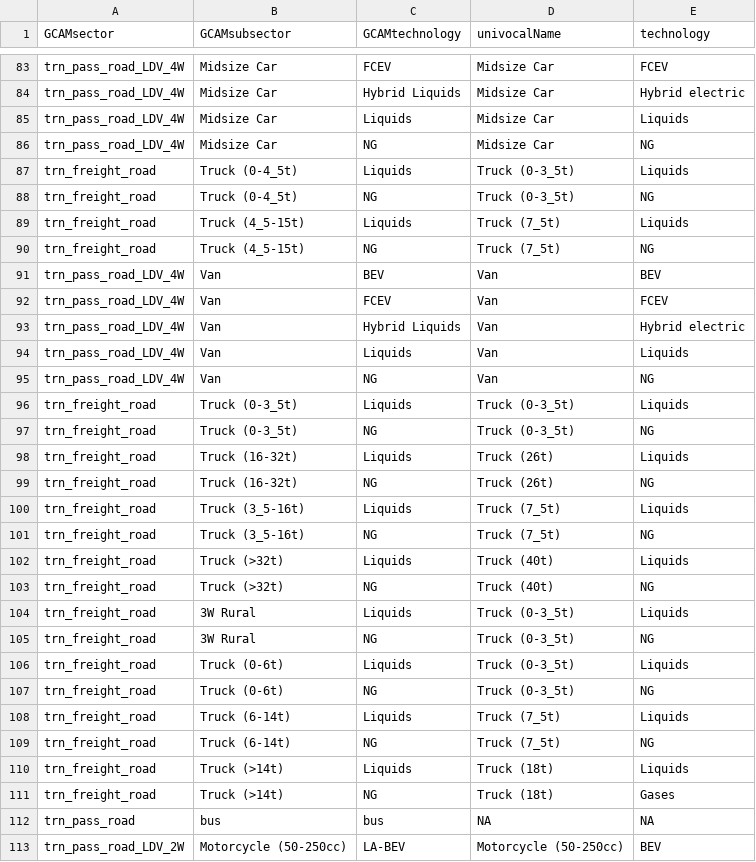
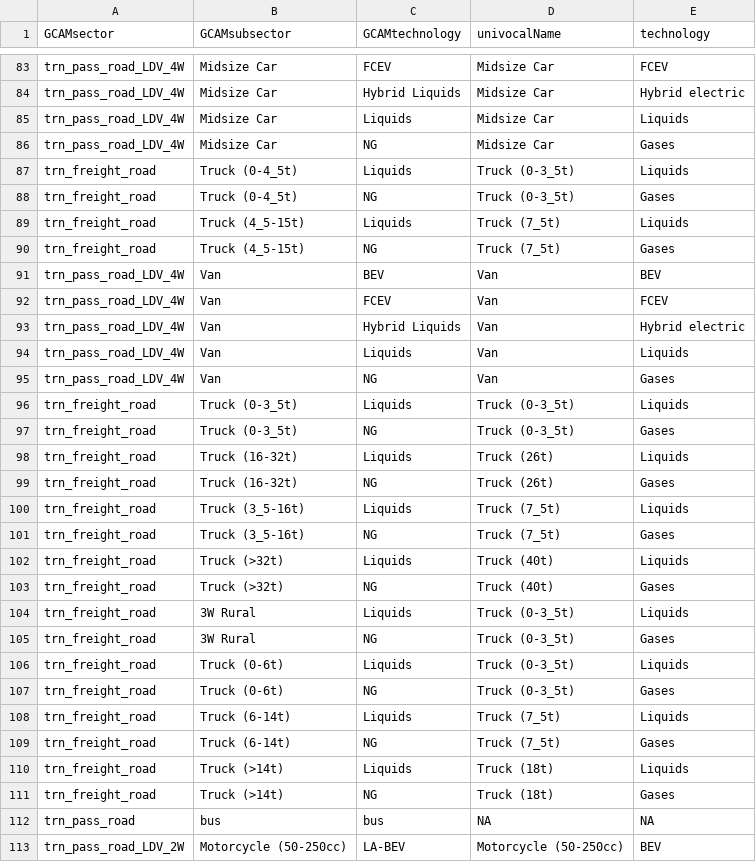
Before and after one commit to pik-piam/mrtransport, a CSV file: inst/extdata/mappingGCAMtoEDGET.csv, drawn as a sheet; only a part is shown, gaps mark what is left out; the diff covers the shown part only.

```diff
--- a/inst/extdata/mappingGCAMtoEDGET.csv
+++ b/inst/extdata/mappingGCAMtoEDGET.csv
@@ -85,7 +85,7 @@ trn_pass_road_LDV_4W;Midsize Car;Hybrid Liquids;Midsize Car;Hybrid electric
 trn_pass_road_LDV_4W;Midsize Car;Liquids;Midsize Car;Liquids
-trn_pass_road_LDV_4W;Midsize Car;NG;Midsize Car;NG
+trn_pass_road_LDV_4W;Midsize Car;NG;Midsize Car;Gases
 trn_freight_road;Truck (0-4_5t);Liquids;Truck (0-3_5t);Liquids
-trn_freight_road;Truck (0-4_5t);NG;Truck (0-3_5t);NG
+trn_freight_road;Truck (0-4_5t);NG;Truck (0-3_5t);Gases
 trn_freight_road;Truck (4_5-15t);Liquids;Truck (7_5t);Liquids
-trn_freight_road;Truck (4_5-15t);NG;Truck (7_5t);NG
+trn_freight_road;Truck (4_5-15t);NG;Truck (7_5t);Gases
 trn_pass_road_LDV_4W;Van;BEV;Van;BEV
@@ -94,17 +94,17 @@ trn_pass_road_LDV_4W;Van;Hybrid Liquids;Van;Hybrid electric
 trn_pass_road_LDV_4W;Van;Liquids;Van;Liquids
-trn_pass_road_LDV_4W;Van;NG;Van;NG
+trn_pass_road_LDV_4W;Van;NG;Van;Gases
 trn_freight_road;Truck (0-3_5t);Liquids;Truck (0-3_5t);Liquids
-trn_freight_road;Truck (0-3_5t);NG;Truck (0-3_5t);NG
+trn_freight_road;Truck (0-3_5t);NG;Truck (0-3_5t);Gases
 trn_freight_road;Truck (16-32t);Liquids;Truck (26t);Liquids
-trn_freight_road;Truck (16-32t);NG;Truck (26t);NG
+trn_freight_road;Truck (16-32t);NG;Truck (26t);Gases
 trn_freight_road;Truck (3_5-16t);Liquids;Truck (7_5t);Liquids
-trn_freight_road;Truck (3_5-16t);NG;Truck (7_5t);NG
+trn_freight_road;Truck (3_5-16t);NG;Truck (7_5t);Gases
 trn_freight_road;Truck (>32t);Liquids;Truck (40t);Liquids
-trn_freight_road;Truck (>32t);NG;Truck (40t);NG
+trn_freight_road;Truck (>32t);NG;Truck (40t);Gases
 trn_freight_road;3W Rural;Liquids;Truck (0-3_5t);Liquids
-trn_freight_road;3W Rural;NG;Truck (0-3_5t);NG
+trn_freight_road;3W Rural;NG;Truck (0-3_5t);Gases
 trn_freight_road;Truck (0-6t);Liquids;Truck (0-3_5t);Liquids
-trn_freight_road;Truck (0-6t);NG;Truck (0-3_5t);NG
+trn_freight_road;Truck (0-6t);NG;Truck (0-3_5t);Gases
 trn_freight_road;Truck (6-14t);Liquids;Truck (7_5t);Liquids
-trn_freight_road;Truck (6-14t);NG;Truck (7_5t);NG
+trn_freight_road;Truck (6-14t);NG;Truck (7_5t);Gases
 trn_freight_road;Truck (>14t);Liquids;Truck (18t);Liquids
```
Also changed, not shown: 13 edited cells elsewhere in this file, inst/extdata/mappingPSItoEDGET.csv, inst/extdata/mappingTRACCStoEDGET.csv, 2 other files.
